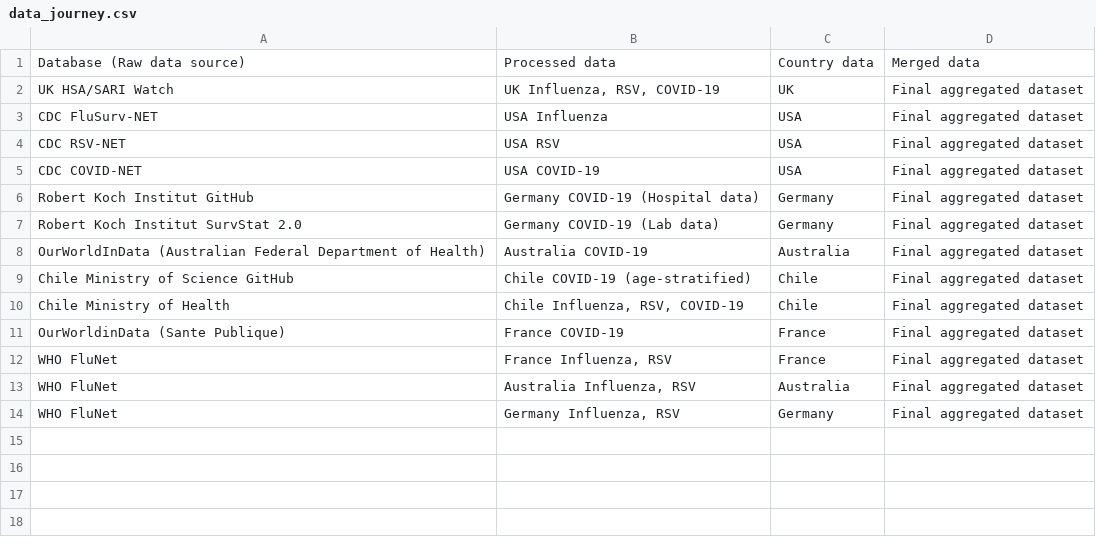
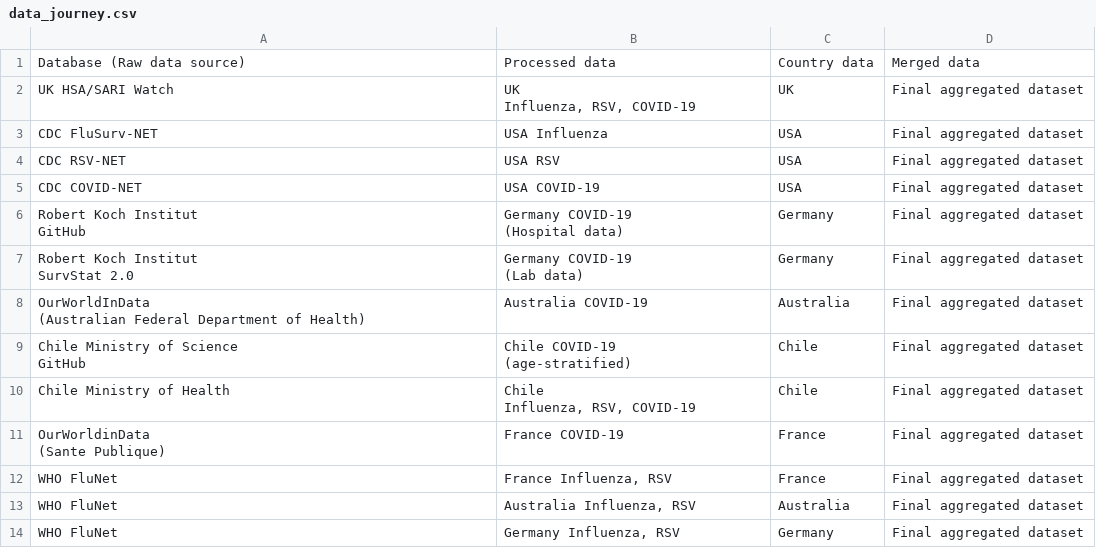
Before and after one commit to dzanahmed/lshtm-dc-sanofi, a CSV file: data/other/data_journey.csv, drawn as a sheet.

```diff
--- a/data/other/data_journey.csv
+++ b/data/other/data_journey.csv
@@ -1,3 +1,4 @@
 Database (Raw data source),Processed data,Country data,Merged data
-UK HSA/SARI Watch,"UK Influenza, RSV, COVID-19",UK,Final aggregated dataset
+UK HSA/SARI Watch,"UK
+Influenza, RSV, COVID-19",UK,Final aggregated dataset
 CDC FluSurv-NET,USA Influenza,USA,Final aggregated dataset
@@ -5,8 +6,17 @@ CDC RSV-NET,USA RSV,USA,Final aggregated dataset
 CDC COVID-NET,USA COVID-19,USA,Final aggregated dataset
-Robert Koch Institut GitHub,Germany COVID-19 (Hospital data),Germany,Final aggregated dataset
-Robert Koch Institut SurvStat 2.0,Germany COVID-19 (Lab data),Germany,Final aggregated dataset
-OurWorldInData (Australian Federal Department of Health),Australia COVID-19,Australia,Final aggregated dataset
-Chile Ministry of Science GitHub,Chile COVID-19 (age-stratified),Chile,Final aggregated dataset
-Chile Ministry of Health,"Chile Influenza, RSV, COVID-19",Chile,Final aggregated dataset
-OurWorldinData (Sante Publique),France COVID-19,France,Final aggregated dataset
+"Robert Koch Institut
+GitHub","Germany COVID-19
+(Hospital data)",Germany,Final aggregated dataset
+"Robert Koch Institut
+ SurvStat 2.0","Germany COVID-19
+(Lab data)",Germany,Final aggregated dataset
+"OurWorldInData
+(Australian Federal Department of Health)",Australia COVID-19,Australia,Final aggregated dataset
+"Chile Ministry of Science
+ GitHub","Chile COVID-19
+(age-stratified)",Chile,Final aggregated dataset
+Chile Ministry of Health,"Chile
+Influenza, RSV, COVID-19",Chile,Final aggregated dataset
+"OurWorldinData
+(Sante Publique)",France COVID-19,France,Final aggregated dataset
 WHO FluNet,"France Influenza, RSV",France,Final aggregated dataset
```
Also changed, not shown: 2 other files.
